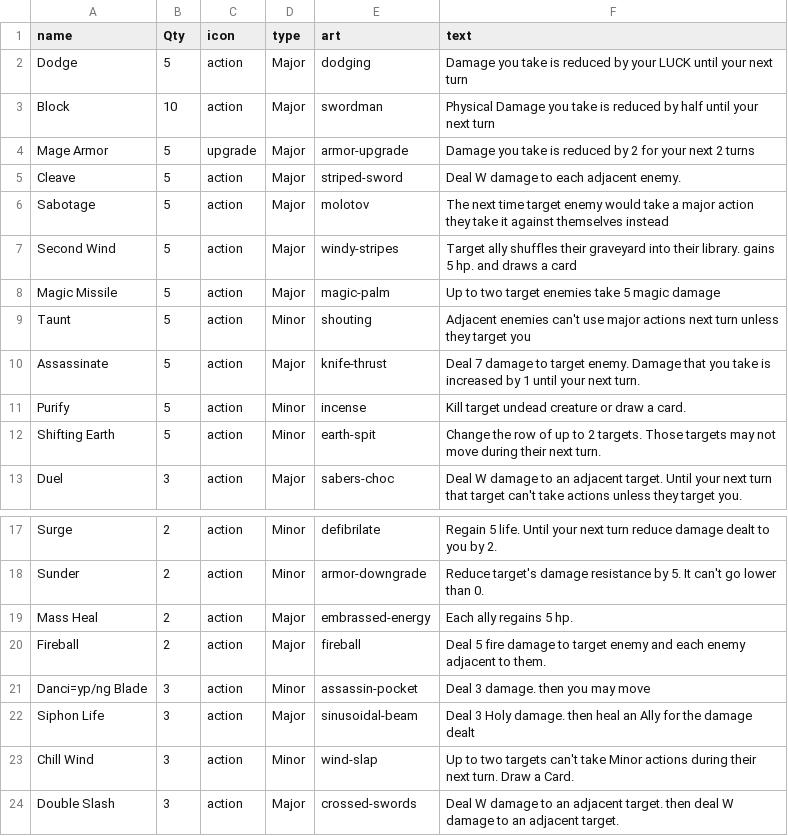
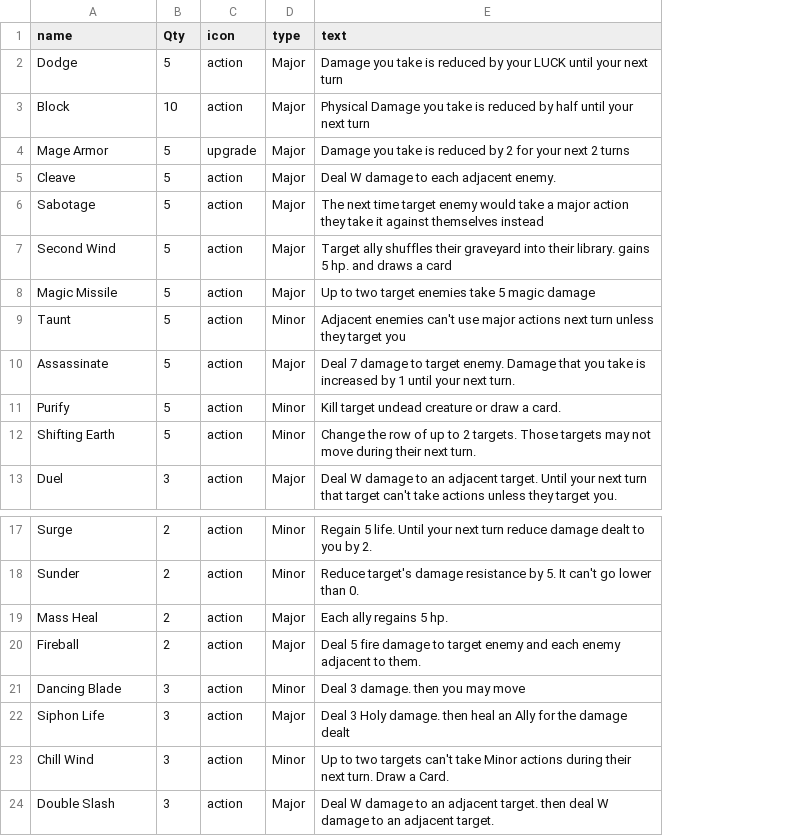
Before and after one commit to LCRPG/lcrpg, a CSV file: squib/cardfiles/abilities.csv, drawn as a sheet; only a part is shown, gaps mark what is left out; the diff names each change by its address in the sheet, - before the commit and + after, or states it on an @@ line.

```diff
--- a/squib/cardfiles/abilities.csv
+++ b/squib/cardfiles/abilities.csv
-column E (art), rows 2-13: dodging | swordman | armor-upgrade | striped-sword | molotov | windy-stripes | magic-palm | shouting | knife-thrust | incense | earth-spit | sabers-choc; rows 17-24: defibrilate | armor-downgrade | embrassed-energy | fireball | assassin-pocket | sinusoidal-beam | wind-slap | crossed-swords
-A21 (name): Danci=yp/ng Blade
+A21 (name): Dancing Blade
```
Also changed, not shown: 39 other files.
